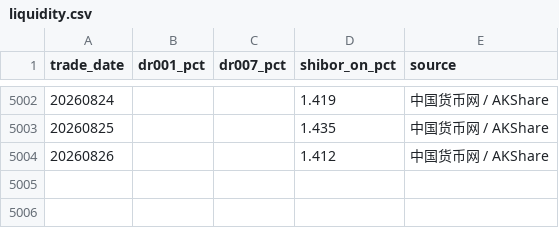
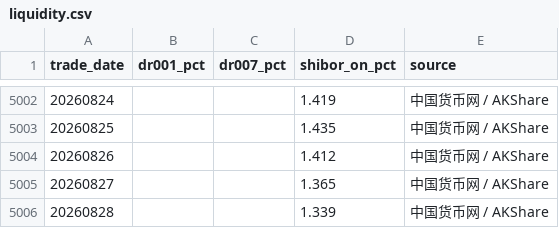
Before and after one commit to yuwxsarah/macroscope-dashboard, a CSV file: data/liquidity.csv, drawn as a sheet; only a part is shown, gaps mark what is left out; the diff names each change by its address in the sheet, - before the commit and + after, or states it on an @@ line.

```diff
--- a/data/liquidity.csv
+++ b/data/liquidity.csv
+row 5005: 20260827 |  |  | 1.365 | 中国货币网 / AKShare
+row 5006: 20260828 |  |  | 1.339 | 中国货币网 / AKShare
```
Also changed, not shown: data/macro.csv, 7 other files.
